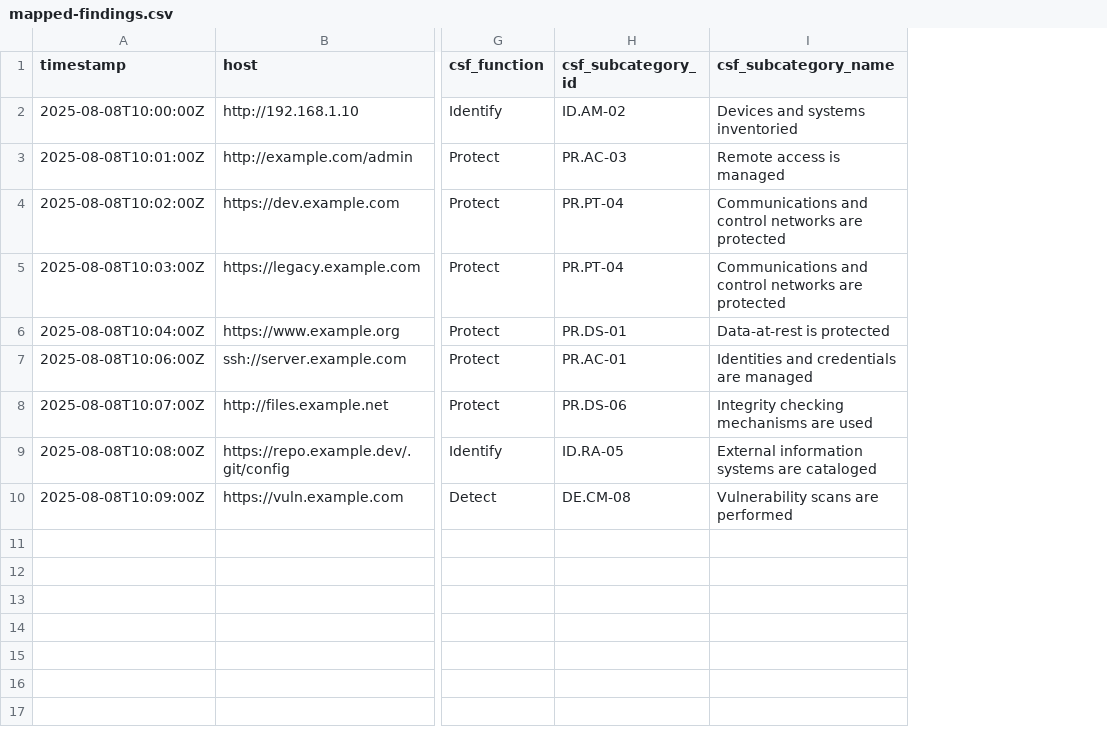
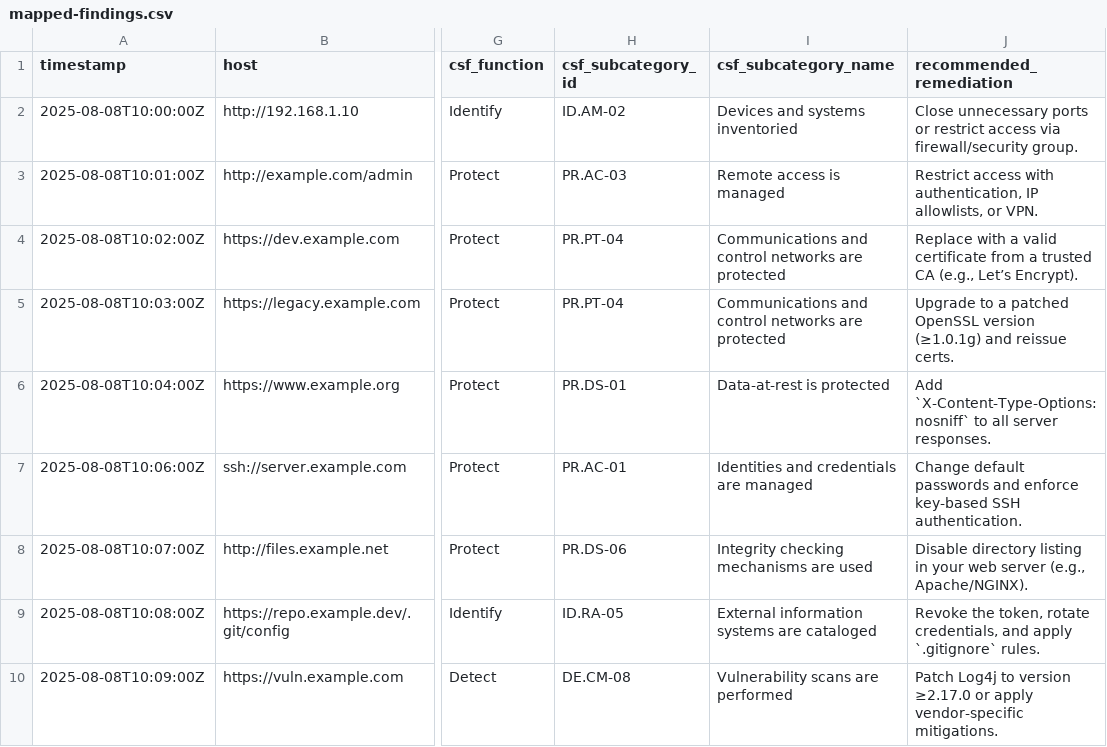
Before and after one commit to eriklacson/CSFLite, a CSV file: output/mapped-findings.csv, drawn as a sheet; only a part is shown, gaps mark what is left out; the diff names each change by its address in the sheet, - before the commit and + after, or states it on an @@ line.

```diff
--- a/output/mapped-findings.csv
+++ b/output/mapped-findings.csv
+column J (recommended_remediation), rows 2-10: Close unnecessary ports or restrict access via firewall/security group. | Restrict access with authentication, IP allowlists, or VPN. | Replace with a valid certificate from a trusted CA (e.g., Let’s Encrypt). | Upgrade to a patched OpenSSL version (≥1.0.1g) and reissue certs. | Add `X-Content-Type-Options: nosniff` to all server responses. | Change default passwords and enforce key-based SSH authentication. | Disable directory listing in your web server (e.g., Apache/NGINX). | Revoke the token, rotate credentials, and apply `.gitignore` rules. | Patch Log4j to version ≥2.17.0 or apply vendor-specific mitigations.
```
Also changed, not shown: 3 other files.
